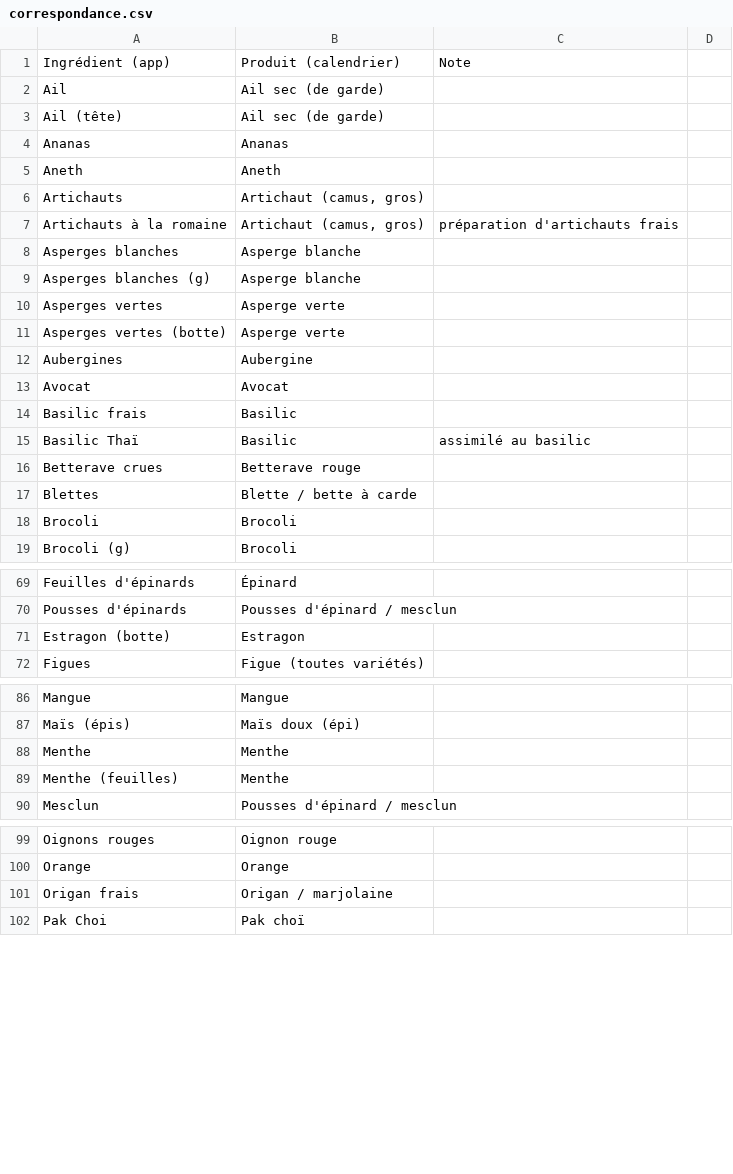
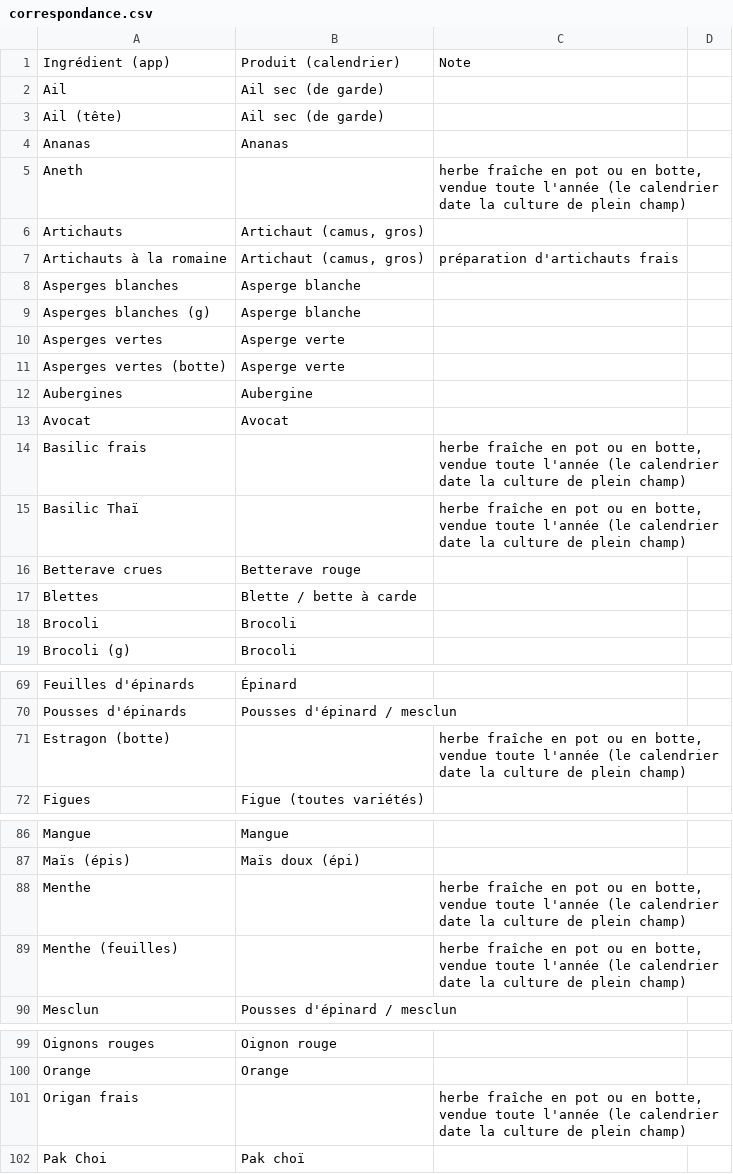
Before and after one commit to mhuur/Recette, a CSV file: data/saisons/correspondance.csv, drawn as a sheet; only a part is shown, gaps mark what is left out; the diff covers the shown part only.

```diff
--- a/data/saisons/correspondance.csv
+++ b/data/saisons/correspondance.csv
@@ -4,3 +4,3 @@ Ail (tête);Ail sec (de garde);
 Ananas;Ananas;
-Aneth;Aneth;
+Aneth;;herbe fraîche en pot ou en botte, vendue toute l'année (le calendrier date la culture de plein champ)
 Artichauts;Artichaut (camus, gros);
@@ -13,4 +13,4 @@ Aubergines;Aubergine;
 Avocat;Avocat;
-Basilic frais;Basilic;
-Basilic Thaï;Basilic;assimilé au basilic
+Basilic frais;;herbe fraîche en pot ou en botte, vendue toute l'année (le calendrier date la culture de plein champ)
+Basilic Thaï;;herbe fraîche en pot ou en botte, vendue toute l'année (le calendrier date la culture de plein champ)
 Betterave crues;Betterave rouge;
@@ -70,3 +70,3 @@ Feuilles d'épinards;Épinard;
 Pousses d'épinards;Pousses d'épinard / mesclun;
-Estragon (botte);Estragon;
+Estragon (botte);;herbe fraîche en pot ou en botte, vendue toute l'année (le calendrier date la culture de plein champ)
 Figues;Figue (toutes variétés);
@@ -87,4 +87,4 @@ Mangue;Mangue;
 Maïs (épis);Maïs doux (épi);
-Menthe;Menthe;
-Menthe (feuilles);Menthe;
+Menthe;;herbe fraîche en pot ou en botte, vendue toute l'année (le calendrier date la culture de plein champ)
+Menthe (feuilles);;herbe fraîche en pot ou en botte, vendue toute l'année (le calendrier date la culture de plein champ)
 Mesclun;Pousses d'épinard / mesclun;
@@ -100,3 +100,3 @@ Oignons rouges;Oignon rouge;
 Orange;Orange;
-Origan frais;Origan / marjolaine;
+Origan frais;;herbe fraîche en pot ou en botte, vendue toute l'année (le calendrier date la culture de plein champ)
 Pak Choi;Pak choï;
```
Also changed, not shown: 27 edited cells elsewhere in this file, 6 other files.
